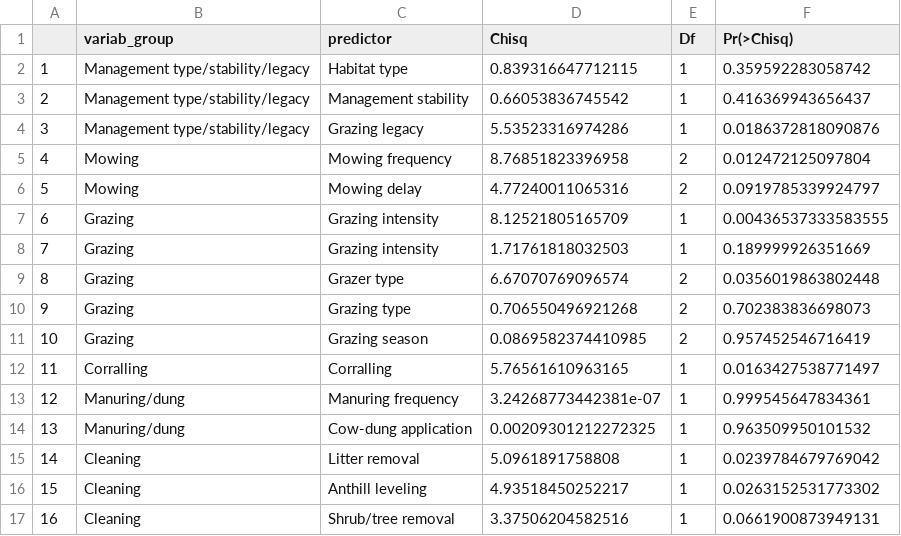
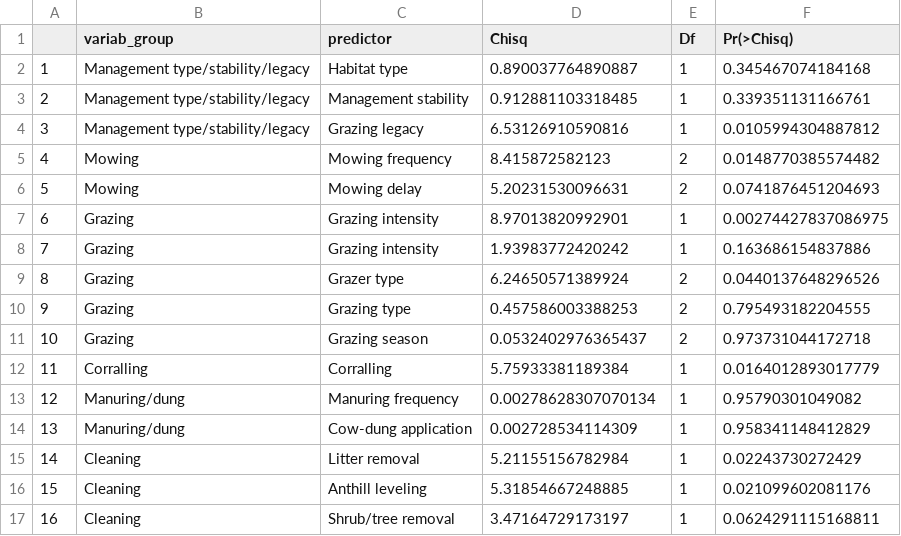
Before and after one commit to oksanabuzh/Panoara_nature_value_grasslands, a CSV file: results/Tables_Anova.csv, drawn as a sheet; only a part is shown; the diff covers the shown part only.

```diff
--- a/results/Tables_Anova.csv
+++ b/results/Tables_Anova.csv
@@ -1,17 +1,17 @@
 "","variab_group","predictor","Chisq","Df","Pr(>Chisq)"
-"1","Management type/stability/legacy","Habitat type",0.839316647712115,1,0.359592283058742
-"2","Management type/stability/legacy","Management stability",0.66053836745542,1,0.416369943656437
-"3","Management type/stability/legacy","Grazing legacy",5.53523316974286,1,0.0186372818090876
-"4","Mowing","Mowing frequency",8.76851823396958,2,0.012472125097804
-"5","Mowing","Mowing delay",4.77240011065316,2,0.0919785339924797
-"6","Grazing","Grazing intensity",8.12521805165709,1,0.00436537333583555
-"7","Grazing","Grazing intensity",1.71761818032503,1,0.189999926351669
-"8","Grazing","Grazer type",6.67070769096574,2,0.0356019863802448
-"9","Grazing","Grazing type",0.706550496921268,2,0.702383836698073
-"10","Grazing","Grazing season",0.0869582374410985,2,0.957452546716419
-"11","Corralling","Corralling",5.76561610963165,1,0.0163427538771497
-"12","Manuring/dung ","Manuring frequency",3.24268773442381e-07,1,0.999545647834361
-"13","Manuring/dung ","Cow-dung application",0.00209301212272325,1,0.963509950101532
-"14","Cleaning","Litter removal",5.0961891758808,1,0.0239784679769042
-"15","Cleaning","Anthill leveling",4.93518450252217,1,0.0263152531773302
-"16","Cleaning","Shrub/tree removal",3.37506204582516,1,0.0661900873949131
+"1","Management type/stability/legacy","Habitat type",0.890037764890887,1,0.345467074184168
+"2","Management type/stability/legacy","Management stability",0.912881103318485,1,0.339351131166761
+"3","Management type/stability/legacy","Grazing legacy",6.53126910590816,1,0.0105994304887812
+"4","Mowing","Mowing frequency",8.415872582123,2,0.0148770385574482
+"5","Mowing","Mowing delay",5.20231530096631,2,0.0741876451204693
+"6","Grazing","Grazing intensity",8.97013820992901,1,0.00274427837086975
+"7","Grazing","Grazing intensity",1.93983772420242,1,0.163686154837886
+"8","Grazing","Grazer type",6.24650571389924,2,0.0440137648296526
+"9","Grazing","Grazing type",0.457586003388253,2,0.795493182204555
+"10","Grazing","Grazing season",0.0532402976365437,2,0.973731044172718
+"11","Corralling","Corralling",5.75933381189384,1,0.0164012893017779
+"12","Manuring/dung ","Manuring frequency",0.00278628307070134,1,0.95790301049082
+"13","Manuring/dung ","Cow-dung application",0.002728534114309,1,0.958341148412829
+"14","Cleaning","Litter removal",5.21155156782984,1,0.02243730272429
+"15","Cleaning","Anthill leveling",5.31854667248885,1,0.021099602081176
+"16","Cleaning","Shrub/tree removal",3.47164729173197,1,0.0624291115168811
```
Also changed, not shown: 10 edited cells elsewhere in this file, results/Tables_Model_R2.csv, results/Tables_R2_partial.csv, 6 other files.
